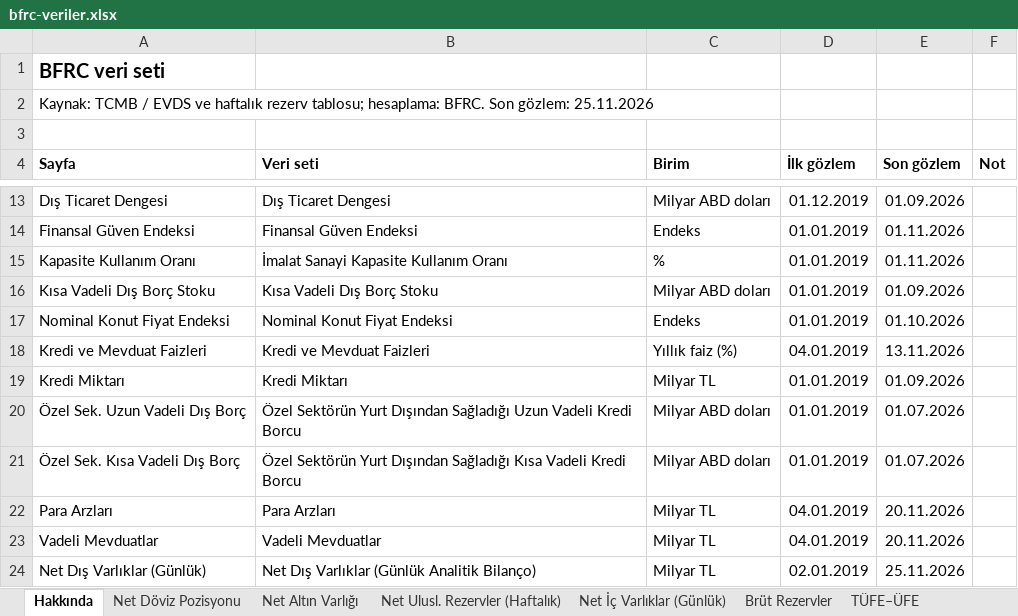
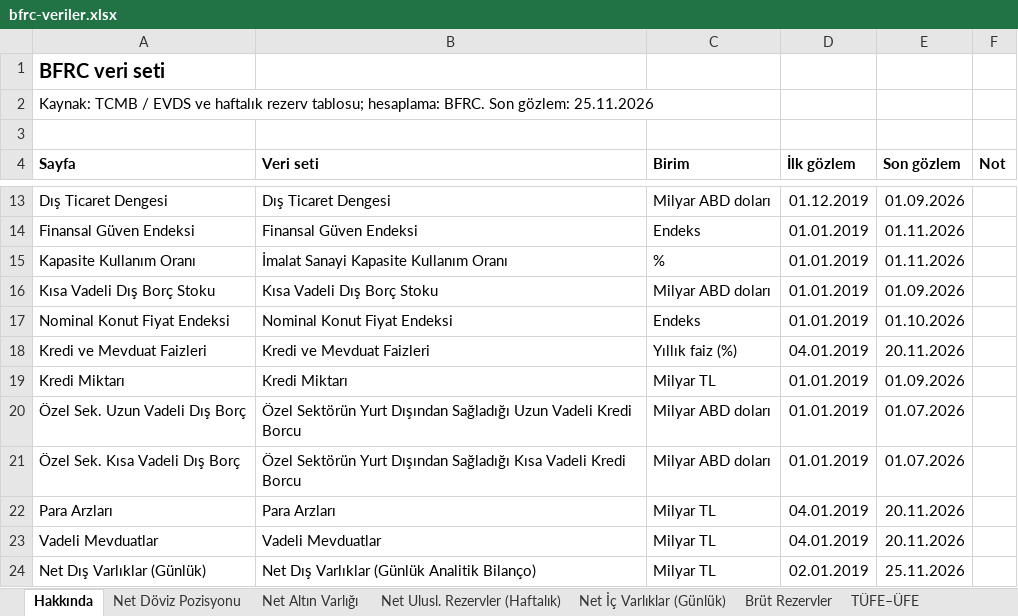
Before and after one commit to mehmetbekirs/bfrc, an Excel workbook: excel/bfrc-veriler.xlsx, sheet Hakkında, drawn as a sheet; only a part is shown, gaps mark what is left out; values as stored, in another font and other column widths than the file's, no borders; the diff names each change by its address in the sheet, - before the commit and + after, or states it on an @@ line.

```diff
--- a/excel/bfrc-veriler.xlsx (sheet Hakkında)
+++ b/excel/bfrc-veriler.xlsx (sheet Hakkında)
-E18 (Son gözlem): 13.11.2026
+E18 (Son gözlem): 20.11.2026
```
Also changed, not shown: sheet Kredi ve Mevduat Faizleri, 1 other file.
